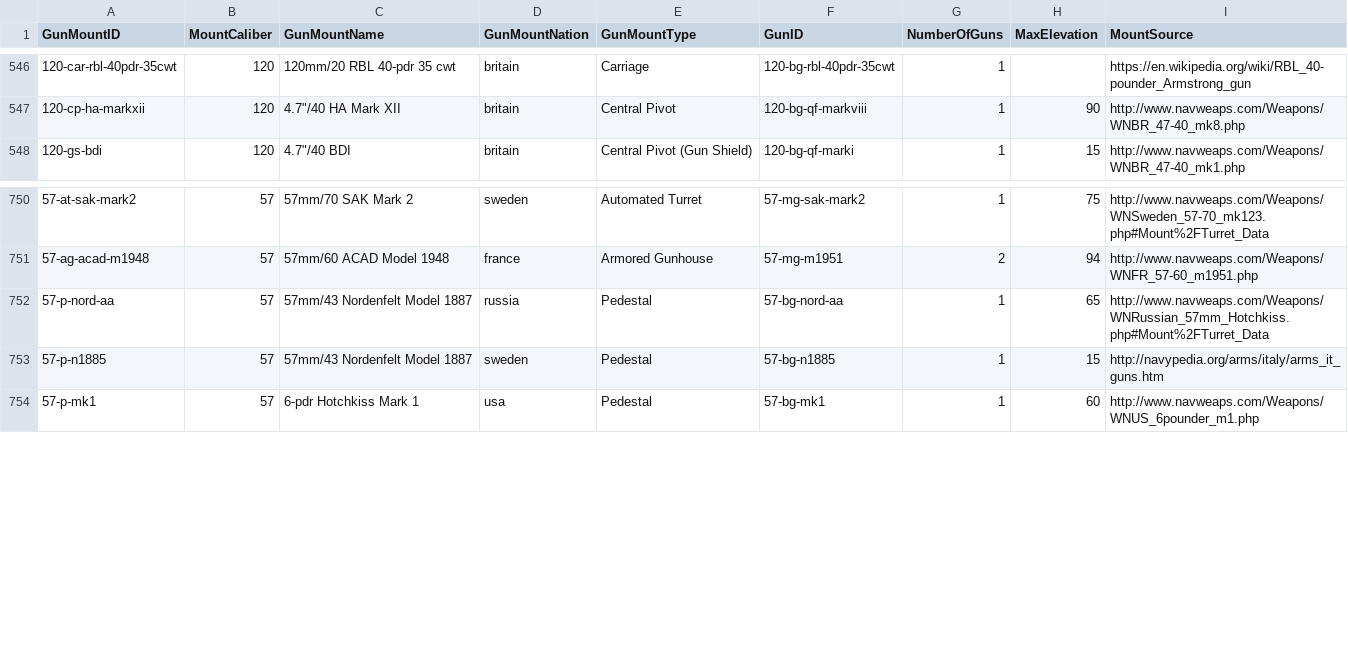
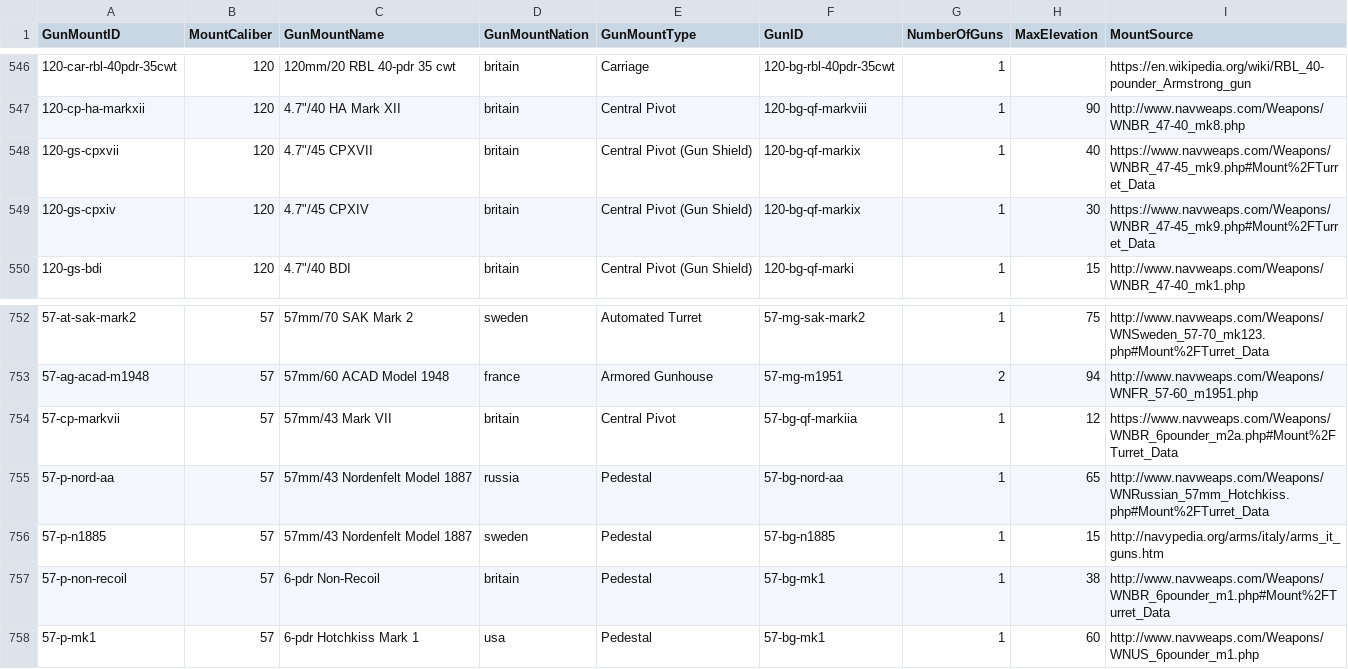
Before and after one commit to jasonmarcher/ferrous-dressed-vessels, a CSV file: res/prebuilt/gun-mounts.csv, drawn as a sheet; only a part is shown, gaps mark what is left out; the diff names each change by its address in the sheet, - before the commit and + after, or states it on an @@ line.

```diff
--- a/res/prebuilt/gun-mounts.csv
+++ b/res/prebuilt/gun-mounts.csv
+row 548: 120-gs-cpxvii | 120 | 4.7"/45 CPXVII | britain | Central Pivot (Gun Shield) | 120-bg-qf-markix | 1 | 40 | https://www.navweaps.com/Weapons/WNBR_47-45_mk9.php#Mount%2FTurret_Data
+row 549: 120-gs-cpxiv | 120 | 4.7"/45 CPXIV | britain | Central Pivot (Gun Shield) | 120-bg-qf-markix | 1 | 30 | https://www.navweaps.com/Weapons/WNBR_47-45_mk9.php#Mount%2FTurret_Data
+row 754: 57-cp-markvii | 57 | 57mm/43 Mark VII | britain | Central Pivot | 57-bg-qf-markiia | 1 | 12 | https://www.navweaps.com/Weapons/WNBR_6pounder_m2a.php#Mount%2FTurret_Data
+row 757: 57-p-non-recoil | 57 | 6-pdr Non-Recoil | britain | Pedestal | 57-bg-mk1 | 1 | 38 | http://www.navweaps.com/Weapons/WNBR_6pounder_m1.php#Mount%2FTurret_Data
```
Also changed, not shown: res/prebuilt/batteries.csv, res/prebuilt/guns.csv, 5 other files.
